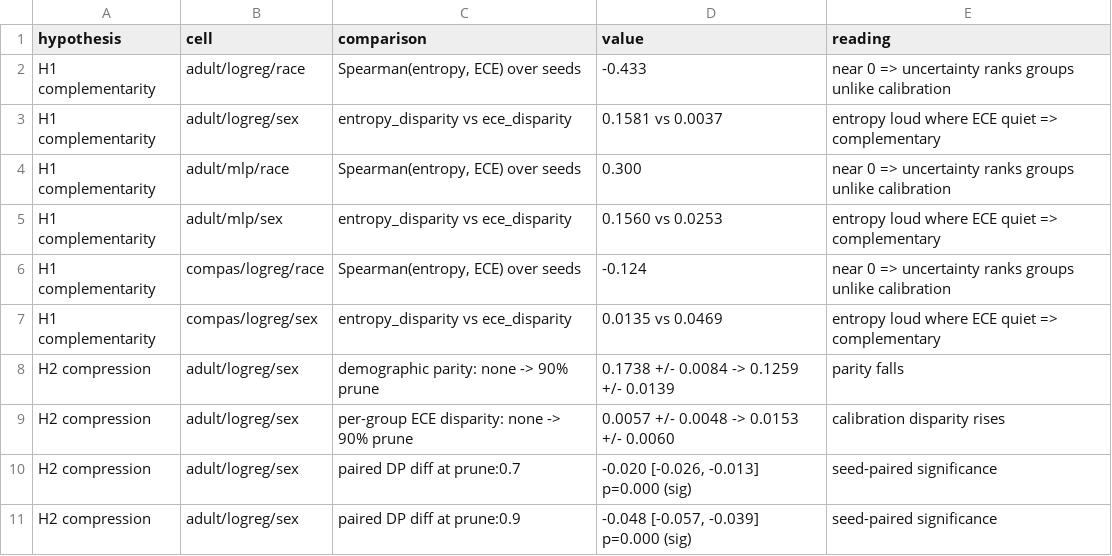
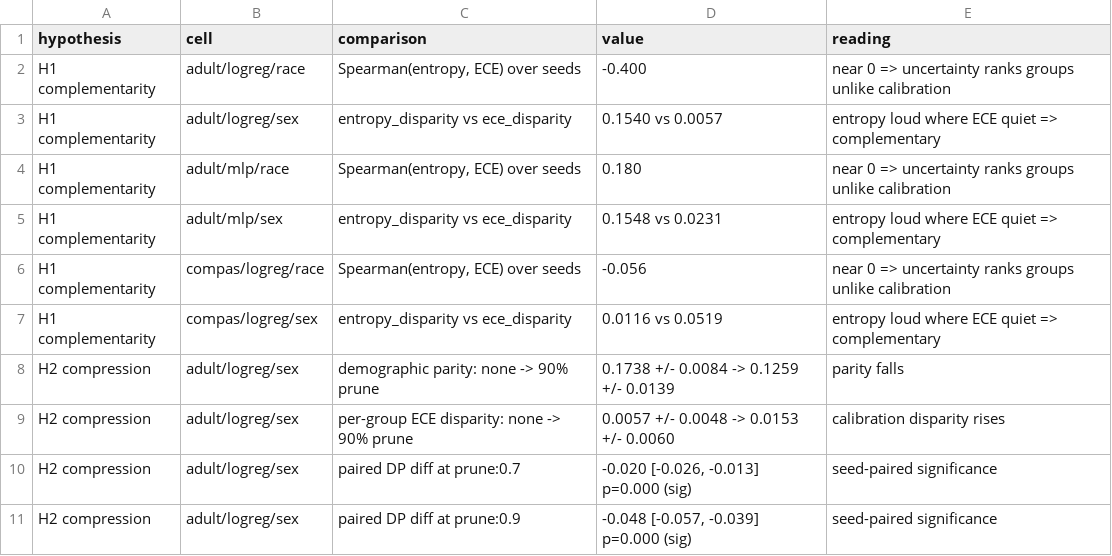
Before and after one commit to tinyaudit/tinyaudit, a CSV file: experiments/results/headline_stats.csv, drawn as a sheet; only a part is shown.

Commit message:
exp: regenerate uncertainty-signal at 10 seeds and re-render figure
Re-runs run_uncertainty_signal.py at the paper's 10-seed standard (was
3): 660 rows. The complementarity verdict holds -- mean |Spearman(entropy,
ECE)| = 0.21 across the framing-critical race cells (Adult logreg -0.40,
Adult MLP +0.18, COMPAS logreg -0.06), entropy tracks selection (~+0.75),
sex entropy disparity loud where ECE is quiet. Regenerates
headline_stats.csv and uncertainty_vs_calibration.pdf from the new CSV.

```diff
--- a/experiments/results/headline_stats.csv
+++ b/experiments/results/headline_stats.csv
@@ -1,8 +1,8 @@
 hypothesis,cell,comparison,value,reading
-H1 complementarity,adult/logreg/race,"Spearman(entropy, ECE) over seeds",-0.433,near 0 => uncertainty ranks groups unlike calibration
-H1 complementarity,adult/logreg/sex,entropy_disparity vs ece_disparity,0.1581 vs 0.0037,entropy loud where ECE quiet => complementary
-H1 complementarity,adult/mlp/race,"Spearman(entropy, ECE) over seeds",0.300,near 0 => uncertainty ranks groups unlike calibration
-H1 complementarity,adult/mlp/sex,entropy_disparity vs ece_disparity,0.1560 vs 0.0253,entropy loud where ECE quiet => complementary
-H1 complementarity,compas/logreg/race,"Spearman(entropy, ECE) over seeds",-0.124,near 0 => uncertainty ranks groups unlike calibration
-H1 complementarity,compas/logreg/sex,entropy_disparity vs ece_disparity,0.0135 vs 0.0469,entropy loud where ECE quiet => complementary
+H1 complementarity,adult/logreg/race,"Spearman(entropy, ECE) over seeds",-0.400,near 0 => uncertainty ranks groups unlike calibration
+H1 complementarity,adult/logreg/sex,entropy_disparity vs ece_disparity,0.1540 vs 0.0057,entropy loud where ECE quiet => complementary
+H1 complementarity,adult/mlp/race,"Spearman(entropy, ECE) over seeds",0.180,near 0 => uncertainty ranks groups unlike calibration
+H1 complementarity,adult/mlp/sex,entropy_disparity vs ece_disparity,0.1548 vs 0.0231,entropy loud where ECE quiet => complementary
+H1 complementarity,compas/logreg/race,"Spearman(entropy, ECE) over seeds",-0.056,near 0 => uncertainty ranks groups unlike calibration
+H1 complementarity,compas/logreg/sex,entropy_disparity vs ece_disparity,0.0116 vs 0.0519,entropy loud where ECE quiet => complementary
 H2 compression,adult/logreg/sex,demographic parity: none -> 90% prune,0.1738 +/- 0.0084 -> 0.1259 +/- 0.0139,parity falls
```
Also changed, not shown: 2 other files.
